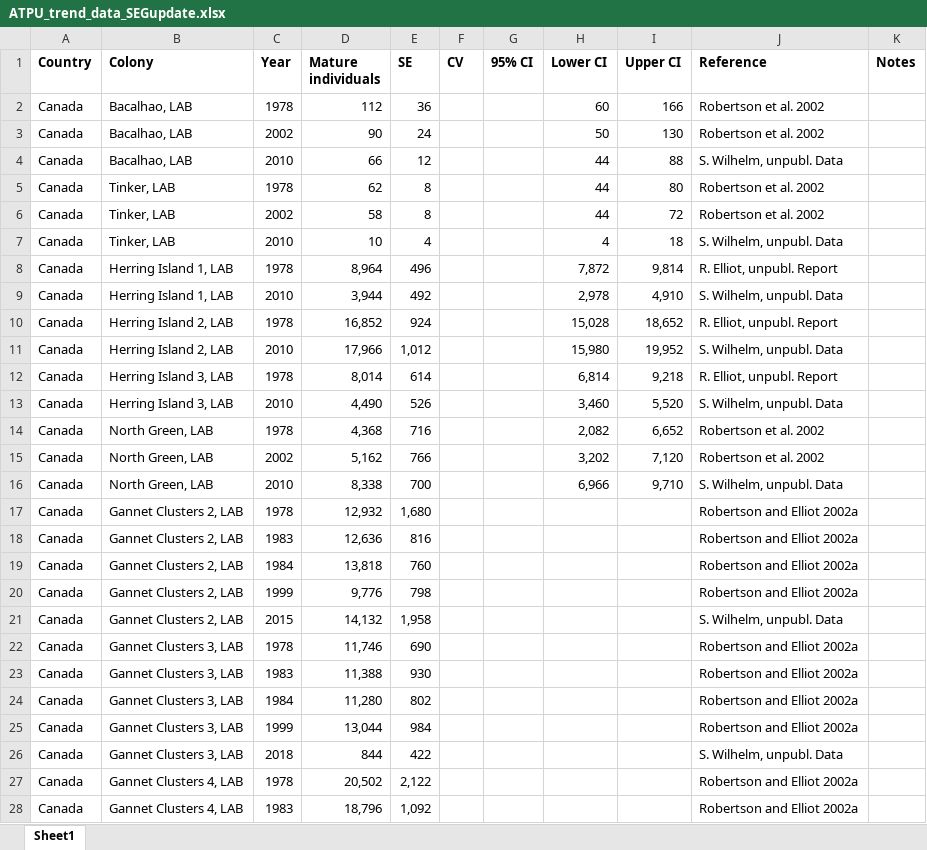
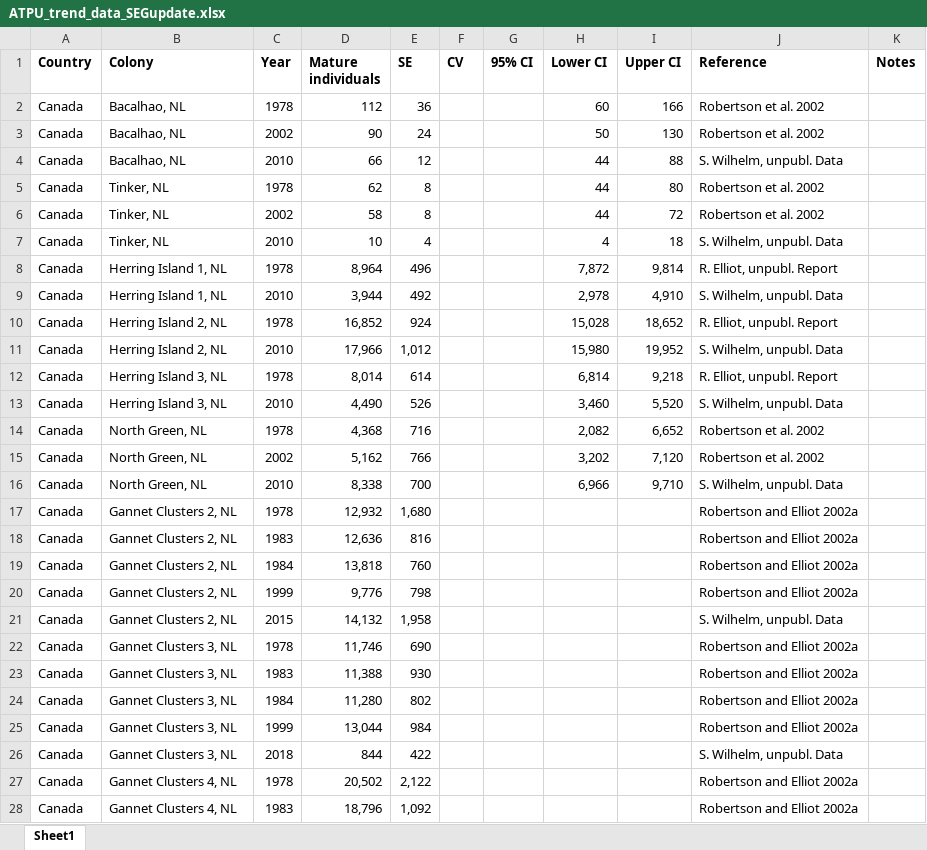
Before and after one commit to robertsongj/Petrel_Puffin_Trend, an Excel workbook: data/ATPU_trend_data_SEGupdate.xlsx, sheet Sheet1, drawn as a sheet; only a part is shown; values as stored, in another font and other column widths than the file's, no borders; the diff covers the shown part only; the diff names each change by its address in the sheet, - before the commit and + after, or states it on an @@ line.

Commit message:
updated LESP data to include Country and Little White Island in NS, also MSI but removed because of no SEs and small number but obvious impact on regional trend uncertainty; playing with plotting options, fixing colony-level trajectory plots for facets to be ordered by latitude rather than alphabetical; added some prelim maps of just colonies with counts used for trends

```diff
--- a/data/ATPU_trend_data_SEGupdate.xlsx (sheet Sheet1)
+++ b/data/ATPU_trend_data_SEGupdate.xlsx (sheet Sheet1)
-B2:B4 (Colony): Bacalhao, LAB
+B2:B4 (Colony): Bacalhao, NL
-B5:B7 (Colony): Tinker, LAB
+B5:B7 (Colony): Tinker, NL
-B8:B9 (Colony): Herring Island 1, LAB
+B8:B9 (Colony): Herring Island 1, NL
-B10:B11 (Colony): Herring Island 2, LAB
+B10:B11 (Colony): Herring Island 2, NL
-B12:B13 (Colony): Herring Island 3, LAB
+B12:B13 (Colony): Herring Island 3, NL
-B14:B16 (Colony): North Green, LAB
+B14:B16 (Colony): North Green, NL
-B17:B21 (Colony): Gannet Clusters 2, LAB
+B17:B21 (Colony): Gannet Clusters 2, NL
-B22:B26 (Colony): Gannet Clusters 3, LAB
+B22:B26 (Colony): Gannet Clusters 3, NL
-B27:B28 (Colony): Gannet Clusters 4, LAB
+B27:B28 (Colony): Gannet Clusters 4, NL
```
Also changed, not shown: 42 edited cells elsewhere in this sheet, 23 other files.
